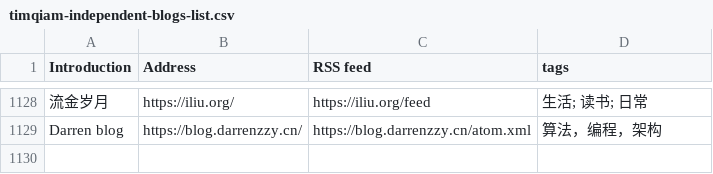
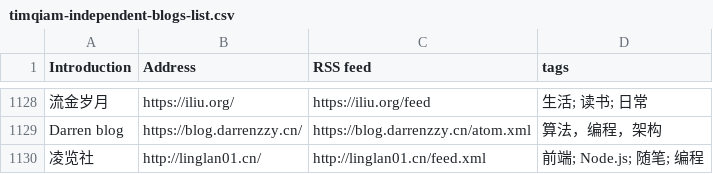
Before and after one commit to saveweb/rss-list-upstream, a CSV file: timqiam-independent-blogs-list.csv, drawn as a sheet; only a part is shown, gaps mark what is left out; the diff names each change by its address in the sheet, - before the commit and + after, or states it on an @@ line.

```diff
--- a/timqiam-independent-blogs-list.csv
+++ b/timqiam-independent-blogs-list.csv
+row 1130: 凌览社 | http://linglan01.cn/ | http://linglan01.cn/feed.xml | 前端; Node.js; 随笔; 编程
```
Also changed, not shown: 2 other files.
